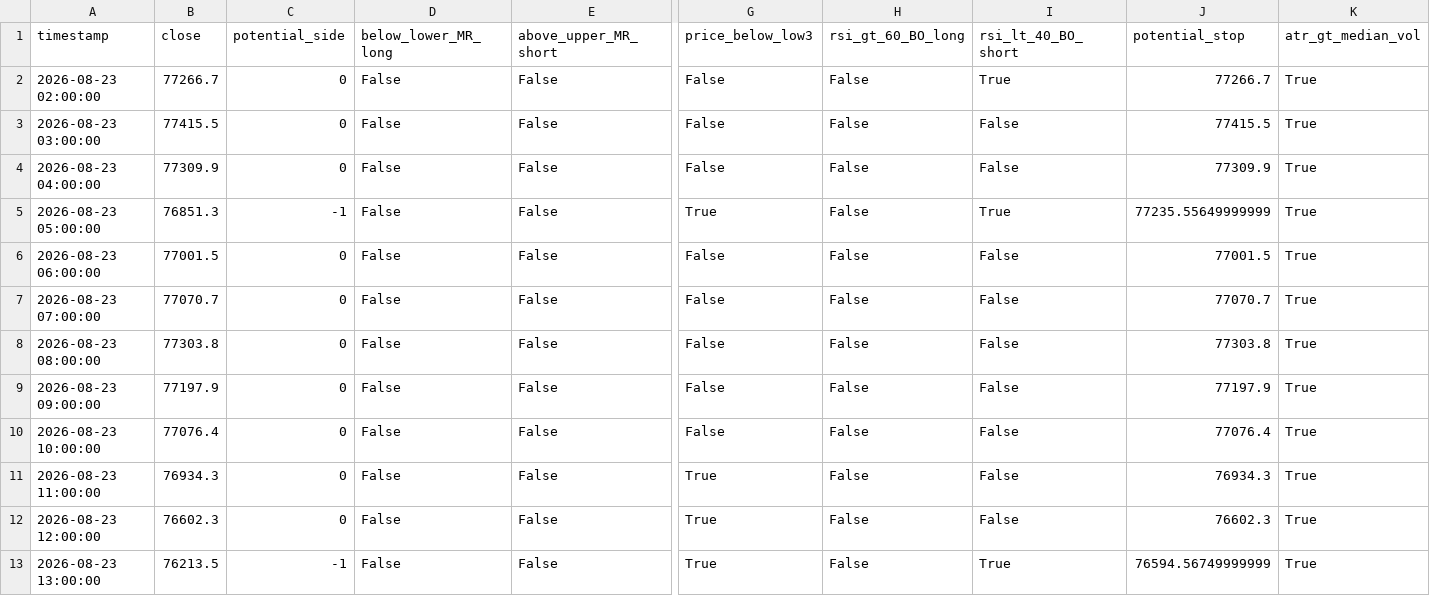
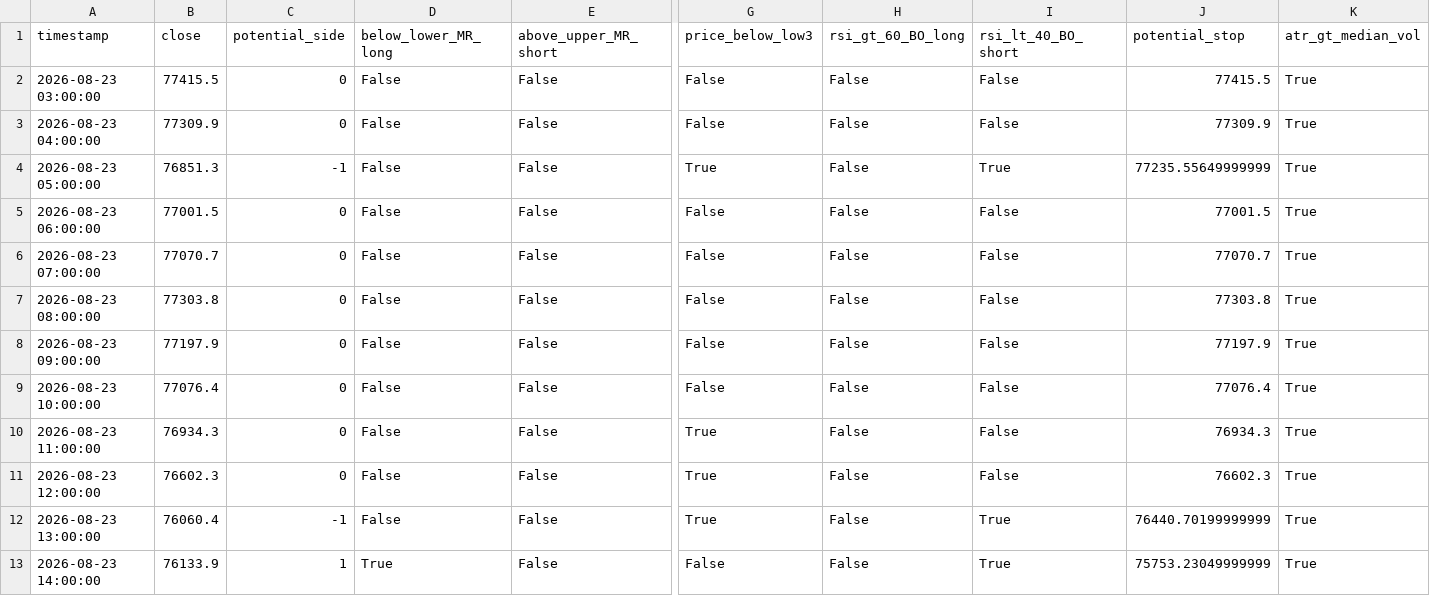
Before and after one commit to cdavocazh/btc-db-v3, a CSV file: backtest_results/conditions.csv, drawn as a sheet; only a part is shown, gaps mark what is left out; removed rows and columns are numbered as before the commit, all else as after; rows hold the shown columns only; the diff names each change by its address in the sheet, - before the commit and + after, or states it on an @@ line.

```diff
--- a/backtest_results/conditions.csv
+++ b/backtest_results/conditions.csv
-row 2: 2026-08-23 02:00:00 | 77266.7 | 0 | False | False | False | False | True | 77266.7 | True
-B12 (close): 76213.5
+B12 (close): 76060.4
-J12 (potential_stop): 76594.56749999999
+J12 (potential_stop): 76440.70199999999
+row 13: 2026-08-23 14:00:00 | 76133.9 | 1 | True | False | False | False | True | 75753.23049999999 | True
```
Also changed, not shown: backtest_results/indicators.csv, 3 other files.
